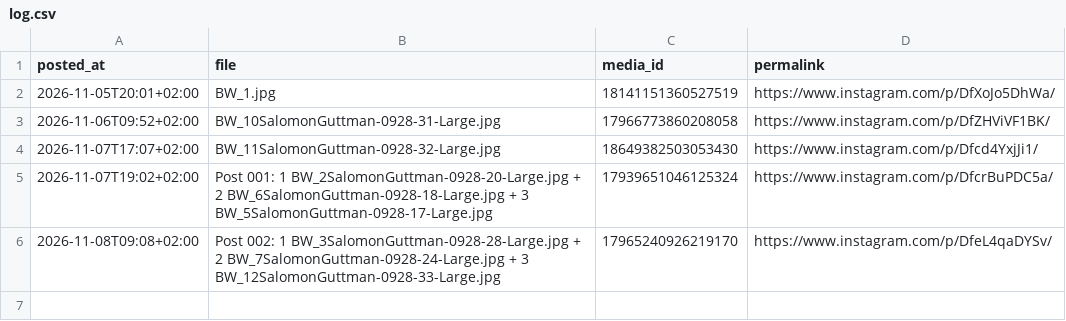
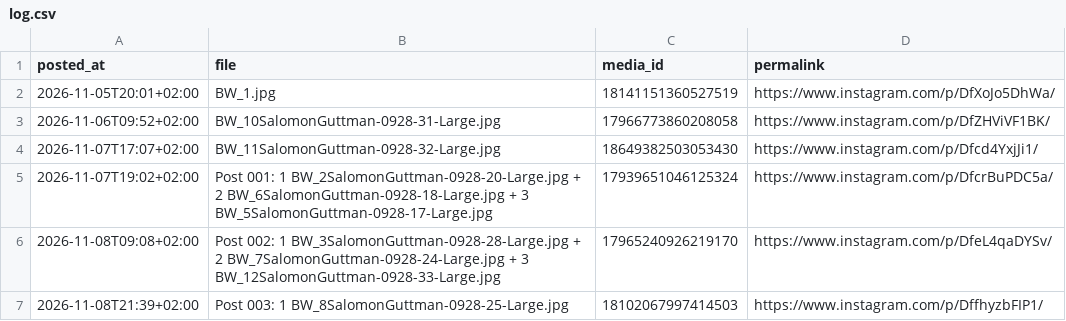
Before and after one commit to solgutt-com/instagram-uploader, a CSV file: posted/log.csv, drawn as a sheet.

```diff
--- a/posted/log.csv
+++ b/posted/log.csv
@@ -6 +6,2 @@ posted_at,file,media_id,permalink
 2026-11-08T09:08+02:00,Post 002: 1 BW_3SalomonGuttman-0928-28-Large.jpg + 2 BW_7SalomonGuttman-0928-24-Large.jpg + 3 BW_12SalomonGuttman-0928-33-Large.jpg,17965240926219170,https://www.instagram.com/p/DfeL4qaDYSv/
+2026-11-08T21:39+02:00,Post 003: 1 BW_8SalomonGuttman-0928-25-Large.jpg,18102067997414503,https://www.instagram.com/p/DffhyzbFIP1/
```
Also changed, not shown: 3 other files.
